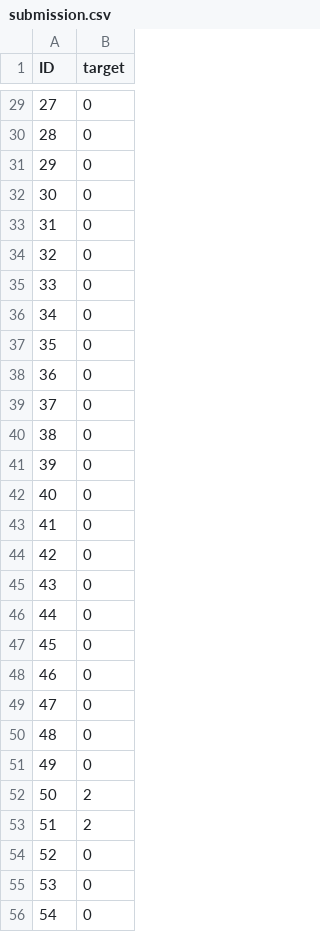
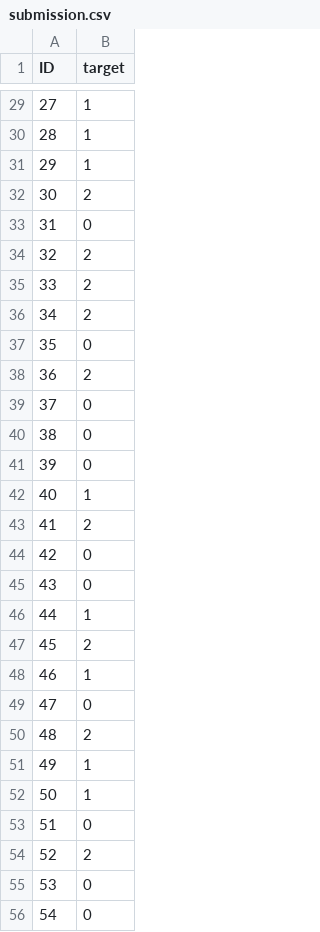
Before and after one commit to slavajda02/MLF-Project, a CSV file: submission.csv, drawn as a sheet; only a part is shown, gaps mark what is left out; the diff covers the shown part only.

```diff
--- a/submission.csv
+++ b/submission.csv
@@ -29,11 +29,11 @@ ID,target
-27,0
-28,0
-29,0
-30,0
+27,1
+28,1
+29,1
+30,2
 31,0
-32,0
-33,0
-34,0
+32,2
+33,2
+34,2
 35,0
-36,0
+36,2
 37,0
@@ -41,15 +41,15 @@ ID,target
 39,0
-40,0
-41,0
+40,1
+41,2
 42,0
 43,0
-44,0
-45,0
-46,0
+44,1
+45,2
+46,1
 47,0
-48,0
-49,0
-50,2
-51,2
-52,0
+48,2
+49,1
+50,1
+51,0
+52,2
 53,0
```
Also changed, not shown: 61 edited cells elsewhere in this file, 2 other files.
